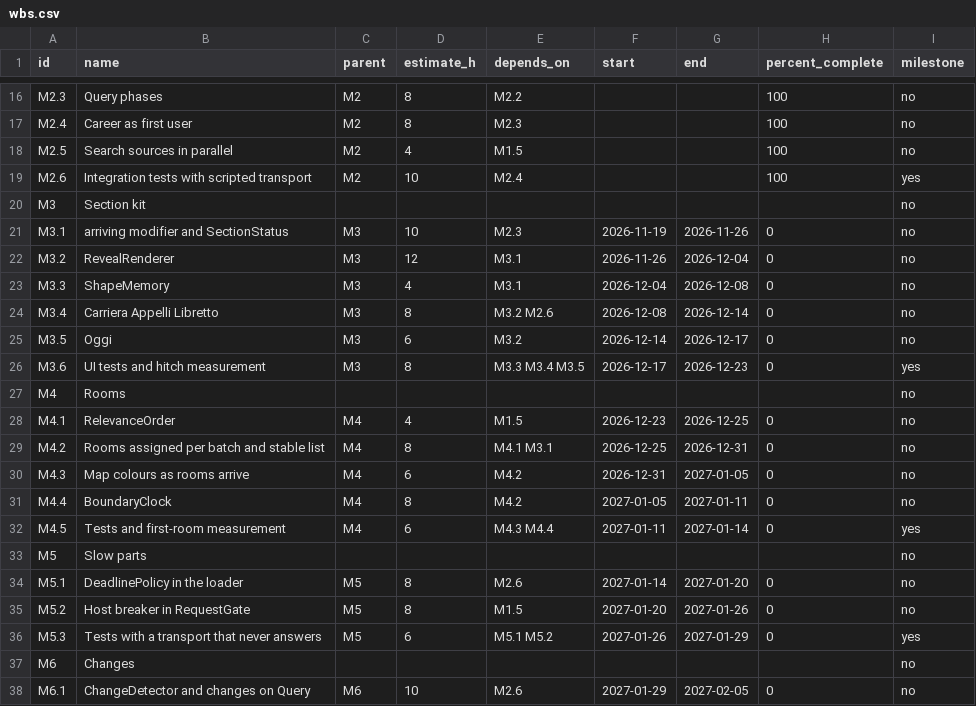
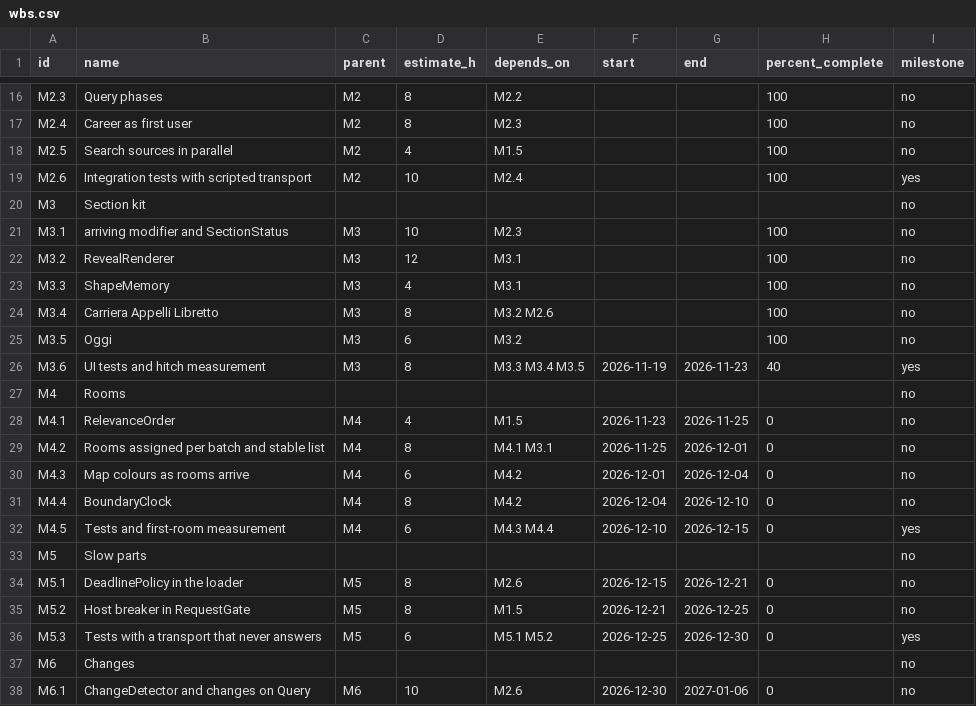
Before and after one commit to samuelesegrini/PoliVerse, a CSV file: docs/plan/data/wbs.csv, drawn as a sheet; only a part is shown, gaps mark what is left out; the diff covers the shown part only.

```diff
--- a/docs/plan/data/wbs.csv
+++ b/docs/plan/data/wbs.csv
@@ -20,19 +20,19 @@ M2.6,Integration tests with scripted transport,M2,10,M2.4,,,100,yes
 M3,Section kit,,,,,,,no
-M3.1,arriving modifier and SectionStatus,M3,10,M2.3,2026-11-19,2026-11-26,0,no
-M3.2,RevealRenderer,M3,12,M3.1,2026-11-26,2026-12-04,0,no
-M3.3,ShapeMemory,M3,4,M3.1,2026-12-04,2026-12-08,0,no
-M3.4,Carriera Appelli Libretto,M3,8,M3.2 M2.6,2026-12-08,2026-12-14,0,no
-M3.5,Oggi,M3,6,M3.2,2026-12-14,2026-12-17,0,no
-M3.6,UI tests and hitch measurement,M3,8,M3.3 M3.4 M3.5,2026-12-17,2026-12-23,0,yes
+M3.1,arriving modifier and SectionStatus,M3,10,M2.3,,,100,no
+M3.2,RevealRenderer,M3,12,M3.1,,,100,no
+M3.3,ShapeMemory,M3,4,M3.1,,,100,no
+M3.4,Carriera Appelli Libretto,M3,8,M3.2 M2.6,,,100,no
+M3.5,Oggi,M3,6,M3.2,,,100,no
+M3.6,UI tests and hitch measurement,M3,8,M3.3 M3.4 M3.5,2026-11-19,2026-11-23,40,yes
 M4,Rooms,,,,,,,no
-M4.1,RelevanceOrder,M4,4,M1.5,2026-12-23,2026-12-25,0,no
-M4.2,Rooms assigned per batch and stable list,M4,8,M4.1 M3.1,2026-12-25,2026-12-31,0,no
-M4.3,Map colours as rooms arrive,M4,6,M4.2,2026-12-31,2027-01-05,0,no
-M4.4,BoundaryClock,M4,8,M4.2,2027-01-05,2027-01-11,0,no
-M4.5,Tests and first-room measurement,M4,6,M4.3 M4.4,2027-01-11,2027-01-14,0,yes
+M4.1,RelevanceOrder,M4,4,M1.5,2026-11-23,2026-11-25,0,no
+M4.2,Rooms assigned per batch and stable list,M4,8,M4.1 M3.1,2026-11-25,2026-12-01,0,no
+M4.3,Map colours as rooms arrive,M4,6,M4.2,2026-12-01,2026-12-04,0,no
+M4.4,BoundaryClock,M4,8,M4.2,2026-12-04,2026-12-10,0,no
+M4.5,Tests and first-room measurement,M4,6,M4.3 M4.4,2026-12-10,2026-12-15,0,yes
 M5,Slow parts,,,,,,,no
-M5.1,DeadlinePolicy in the loader,M5,8,M2.6,2027-01-14,2027-01-20,0,no
-M5.2,Host breaker in RequestGate,M5,8,M1.5,2027-01-20,2027-01-26,0,no
-M5.3,Tests with a transport that never answers,M5,6,M5.1 M5.2,2027-01-26,2027-01-29,0,yes
+M5.1,DeadlinePolicy in the loader,M5,8,M2.6,2026-12-15,2026-12-21,0,no
+M5.2,Host breaker in RequestGate,M5,8,M1.5,2026-12-21,2026-12-25,0,no
+M5.3,Tests with a transport that never answers,M5,6,M5.1 M5.2,2026-12-25,2026-12-30,0,yes
 M6,Changes,,,,,,,no
-M6.1,ChangeDetector and changes on Query,M6,10,M2.6,2027-01-29,2027-02-05,0,no
+M6.1,ChangeDetector and changes on Query,M6,10,M2.6,2026-12-30,2027-01-06,0,no
```
Also changed, not shown: 26 edited cells elsewhere in this file, 3 other files.
